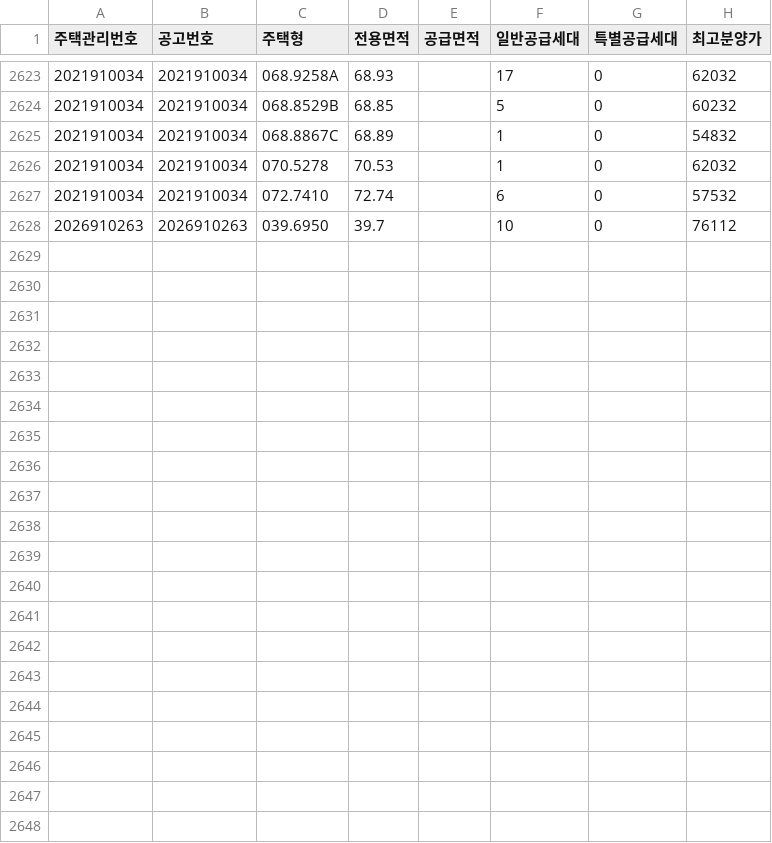
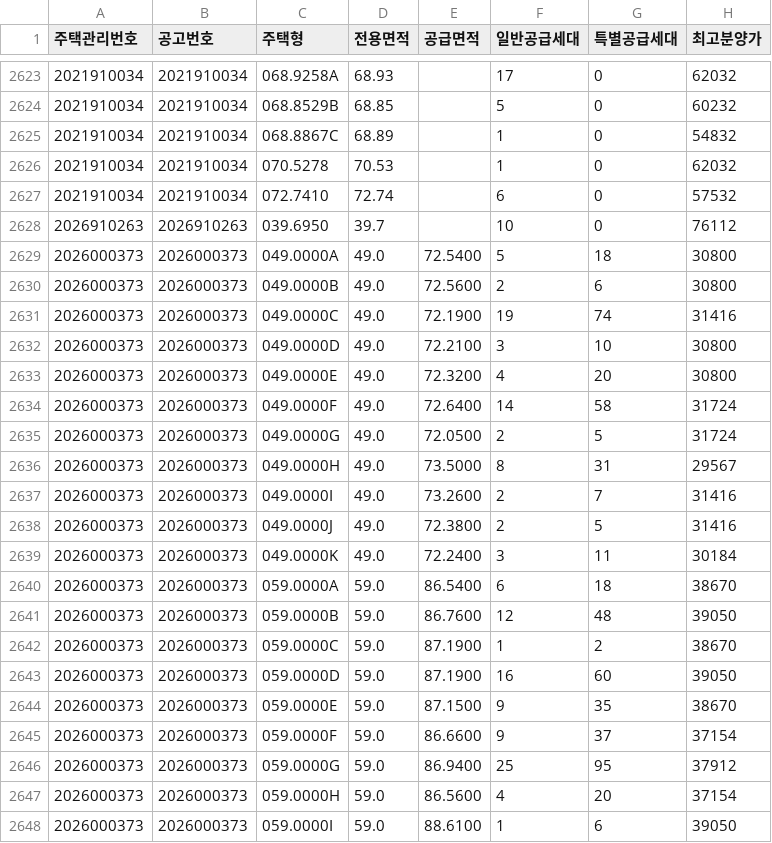
Before and after one commit to mookyol/seoul-apt, a CSV file: data/subscription_types.csv, drawn as a sheet; only a part is shown, gaps mark what is left out.

```diff
--- a/data/subscription_types.csv
+++ b/data/subscription_types.csv
@@ -2628 +2628,21 @@
 2026910263,2026910263,039.6950,39.7,,10,0,76112
+2026000373,2026000373,049.0000A,49.0,72.5400,5,18,30800
+2026000373,2026000373,049.0000B,49.0,72.5600,2,6,30800
+2026000373,2026000373,049.0000C,49.0,72.1900,19,74,31416
+2026000373,2026000373,049.0000D,49.0,72.2100,3,10,30800
+2026000373,2026000373,049.0000E,49.0,72.3200,4,20,30800
+2026000373,2026000373,049.0000F,49.0,72.6400,14,58,31724
+2026000373,2026000373,049.0000G,49.0,72.0500,2,5,31724
+2026000373,2026000373,049.0000H,49.0,73.5000,8,31,29567
+2026000373,2026000373,049.0000I,49.0,73.2600,2,7,31416
+2026000373,2026000373,049.0000J,49.0,72.3800,2,5,31416
+2026000373,2026000373,049.0000K,49.0,72.2400,3,11,30184
+2026000373,2026000373,059.0000A,59.0,86.5400,6,18,38670
+2026000373,2026000373,059.0000B,59.0,86.7600,12,48,39050
+2026000373,2026000373,059.0000C,59.0,87.1900,1,2,38670
+2026000373,2026000373,059.0000D,59.0,87.1900,16,60,39050
+2026000373,2026000373,059.0000E,59.0,87.1500,9,35,38670
+2026000373,2026000373,059.0000F,59.0,86.6600,9,37,37154
+2026000373,2026000373,059.0000G,59.0,86.9400,25,95,37912
+2026000373,2026000373,059.0000H,59.0,86.5600,4,20,37154
+2026000373,2026000373,059.0000I,59.0,88.6100,1,6,39050
```
Also changed, not shown: data/rent/202610.csv, data/subscription.csv, 4 other files.
